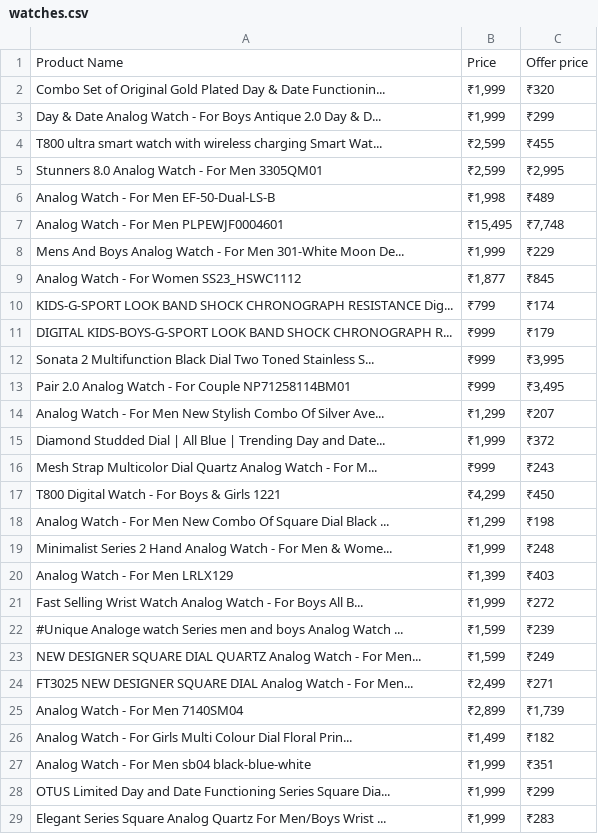
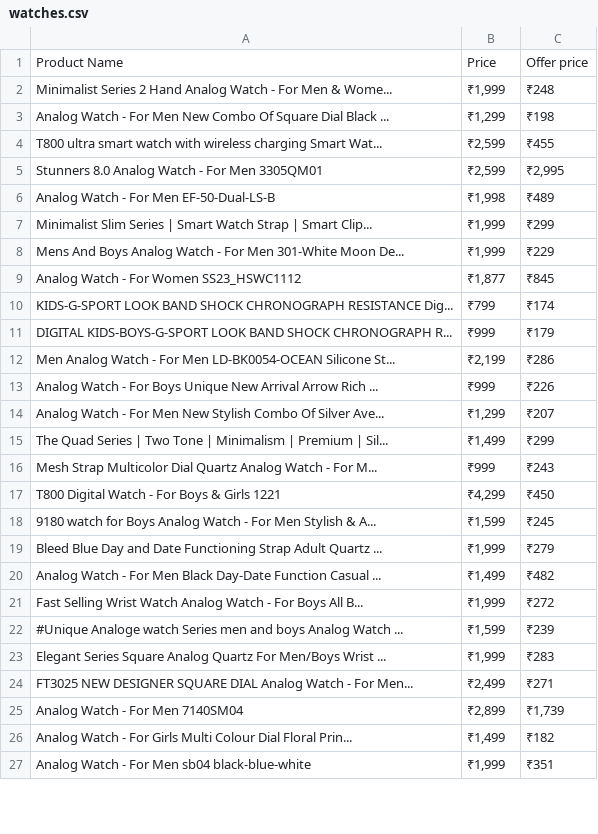
Before and after one commit to Hashif228/Elevate, a CSV file: beautiful_scrape/details/watches.csv, drawn as a sheet; only a part is shown; the diff covers the shown part only.

```diff
--- a/beautiful_scrape/details/watches.csv
+++ b/beautiful_scrape/details/watches.csv
@@ -1,4 +1,4 @@
 Product Name,Price,Offer price
-Combo Set of Original Gold Plated Day & Date Functionin...,"₹1,999",₹320
-Day & Date Analog Watch  - For Boys Antique 2.0 Day & D...,"₹1,999",₹299
+Minimalist Series 2 Hand Analog Watch  - For Men & Wome...,"₹1,999",₹248
+Analog Watch  - For Men New Combo Of Square Dial Black ...,"₹1,299",₹198
 T800 ultra smart watch with wireless charging Smart Wat...,"₹2,599",₹455
@@ -6,3 +6,3 @@ Stunners 8.0 Analog Watch  - For Men 3305QM01,"₹2,599","₹2,995"
 Analog Watch  - For Men EF-50-Dual-LS-B,"₹1,998",₹489
-Analog Watch  - For Men PLPEWJF0004601,"₹15,495","₹7,748"
+Minimalist Slim Series | Smart Watch Strap | Smart Clip...,"₹1,999",₹299
 Mens And Boys Analog Watch  - For Men 301-White Moon De...,"₹1,999",₹229
@@ -11,14 +11,14 @@ KIDS-G-SPORT LOOK BAND SHOCK CHRONOGRAPH RESISTANCE Dig...,₹799,₹174
 DIGITAL KIDS-BOYS-G-SPORT LOOK BAND SHOCK CHRONOGRAPH R...,₹999,₹179
-Sonata 2 Multifunction Black Dial Two Toned Stainless S...,₹999,"₹3,995"
-Pair 2.0 Analog Watch  - For Couple NP71258114BM01,₹999,"₹3,495"
+Men Analog Watch  - For Men LD-BK0054-OCEAN Silicone St...,"₹2,199",₹286
+Analog Watch  - For Boys Unique New Arrival Arrow Rich ...,₹999,₹226
 Analog Watch  - For Men New Stylish Combo Of Silver Ave...,"₹1,299",₹207
-Diamond Studded Dial | All Blue | Trending Day and Date...,"₹1,999",₹372
+The Quad Series | Two Tone | Minimalism | Premium | Sil...,"₹1,499",₹299
 Mesh Strap Multicolor Dial Quartz Analog Watch  - For M...,₹999,₹243
 T800 Digital Watch  - For Boys & Girls 1221,"₹4,299",₹450
-Analog Watch  - For Men New Combo Of Square Dial Black ...,"₹1,299",₹198
-Minimalist Series 2 Hand Analog Watch  - For Men & Wome...,"₹1,999",₹248
-Analog Watch  - For Men LRLX129,"₹1,399",₹403
+9180 watch for Boys Analog Watch  - For Men Stylish & A...,"₹1,599",₹245
+Bleed Blue Day and Date Functioning Strap Adult Quartz ...,"₹1,999",₹279
+Analog Watch  - For Men Black Day-Date Function Casual ...,"₹1,499",₹482
 Fast Selling Wrist Watch Analog Watch  - For Boys All B...,"₹1,999",₹272
 #Unique Analoge watch Series men and boys Analog Watch ...,"₹1,599",₹239
-NEW DESIGNER SQUARE DIAL QUARTZ Analog Watch  - For Men...,"₹1,599",₹249
+Elegant Series Square Analog Quartz For Men/Boys Wrist ...,"₹1,999",₹283
 FT3025 NEW DESIGNER SQUARE DIAL Analog Watch  - For Men...,"₹2,499",₹271
@@ -27,3 +27 @@ Analog Watch  - For Girls Multi Colour Dial Floral Prin...,"₹1,499",₹182
 Analog Watch  - For Men sb04 black-blue-white,"₹1,999",₹351
-OTUS Limited Day and Date Functioning Series Square Dia...,"₹1,999",₹299
-Elegant Series Square Analog Quartz For Men/Boys Wrist ...,"₹1,999",₹283
```
Also changed, not shown: 6 added rows, 5 removed rows and 1 moved row elsewhere in this file, beautiful_scrape/details/mobiles.csv, 1 other file.
